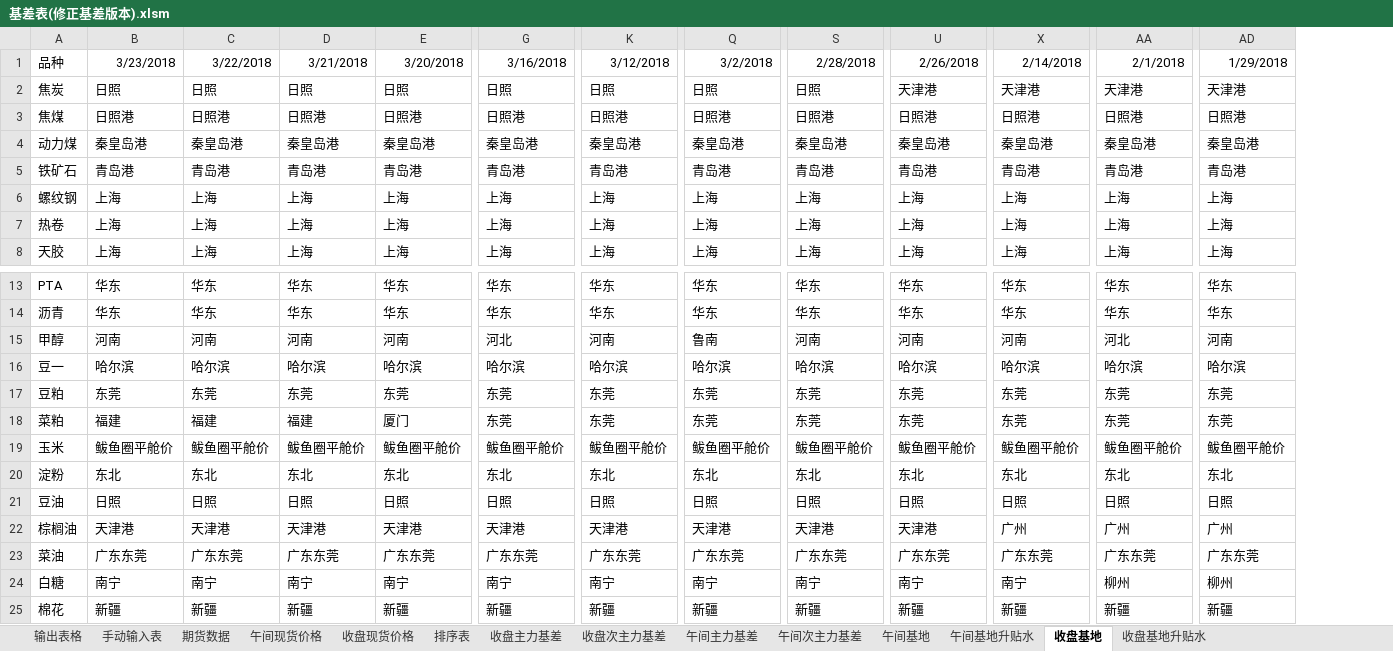
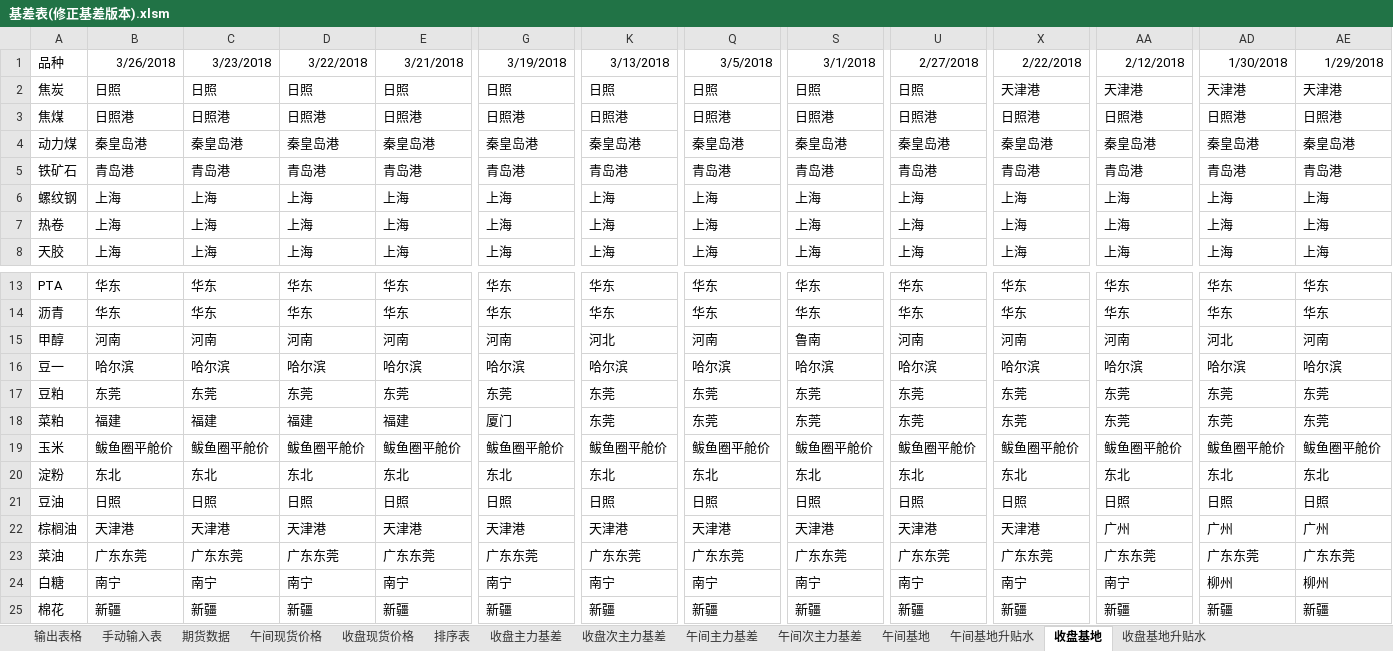
Before and after one commit to ildhj0116/Work, an Excel workbook: Simulation_Trade/Basis/基差表/基差表(修正基差版本).xlsm, sheet 收盘基地, drawn as a sheet; only a part is shown, gaps mark what is left out; values as stored, in another font and other column widths than the file's, no borders; the diff covers the shown part only; the diff names each change by its address in the sheet, - before the commit and + after, or states it on an @@ line.

```diff
--- a/Simulation_Trade/Basis/基差表/基差表(修正基差版本).xlsm (sheet 收盘基地)
+++ b/Simulation_Trade/Basis/基差表/基差表(修正基差版本).xlsm (sheet 收盘基地)
+column AE, rows 1-8: 1/29/2018 | 天津港 | 日照港 | 秦皇岛港 | 青岛港 | 上海 | 上海 | 上海; rows 13-25: 华东 | 华东 | 河南 | 哈尔滨 | 东莞 | 东莞 | 鲅鱼圈平舱价 | 东北 | 日照 | 广州 | 广东东莞 | 柳州 | 新疆
-B1: 3/23/2018
+B1: 3/26/2018
-C1: 3/22/2018
+C1: 3/23/2018
-D1: 3/21/2018
+D1: 3/22/2018
-E1: 3/20/2018
+E1: 3/21/2018
-G1: 3/16/2018
+G1: 3/19/2018
-K1: 3/12/2018
+K1: 3/13/2018
-Q1: 3/2/2018
+Q1: 3/5/2018
-S1: 2/28/2018
+S1: 3/1/2018
-U1: 2/26/2018
+U1: 2/27/2018
-X1: 2/14/2018
+X1: 2/22/2018
-AA1: 2/1/2018
+AA1: 2/12/2018
-AD1: 1/29/2018
+AD1: 1/30/2018
-U2: 天津港
+U2: 日照
-G15: 河北
+G15: 河南
-K15: 河南
+K15: 河北
-Q15: 鲁南
+Q15: 河南
-S15: 河南
+S15: 鲁南
-AA15: 河北
+AA15: 河南
-AD15: 河南
+AD15: 河北
-E18: 厦门
+E18: 福建
-G18: 东莞
+G18: 厦门
-X22: 广州
+X22: 天津港
-AA24: 柳州
+AA24: 南宁
```
Also changed, not shown: 17 edited cells elsewhere in this sheet, sheet 排序表, sheet 输出表格, sheet 期货数据, sheet 手动输入表, sheet 收盘基地升贴水, sheet 收盘现货价格, 2 more sheets, formulas that keep their value, 1 other file.
